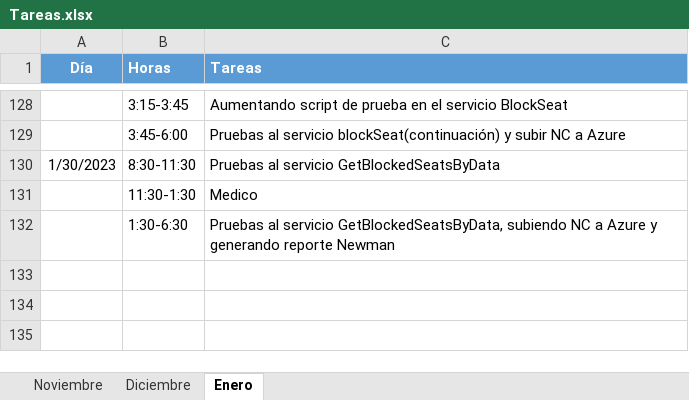
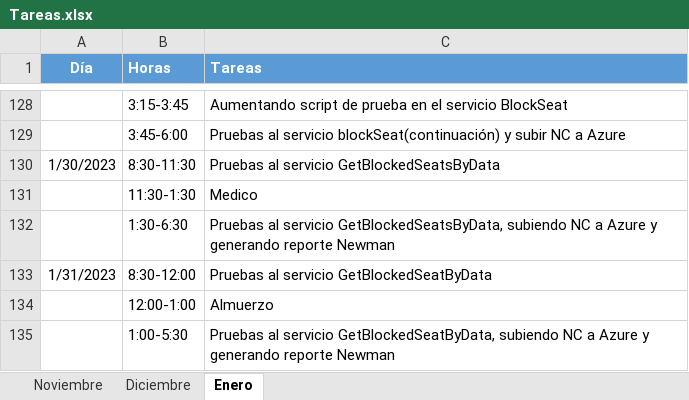
Before and after one commit to ailyndpa/Respositorio-POC, an Excel workbook: Tareas.xlsx, sheet Enero, drawn as a sheet; only a part is shown, gaps mark what is left out; values as stored, in another font and other column widths than the file's, no borders; the diff names each change by its address in the sheet, - before the commit and + after, or states it on an @@ line.

```diff
--- a/Tareas.xlsx (sheet Enero)
+++ b/Tareas.xlsx (sheet Enero)
+row 133: 1/31/2023 | 8:30-12:00 | Pruebas al servicio GetBlockedSeatByData
+row 134:  | 12:00-1:00 | Almuerzo
+row 135:  | 1:00-5:30 | Pruebas al servicio GetBlockedSeatByData, subiendo NC a Azure y generando reporte Newman
```
Also changed, not shown: 1 other file.
